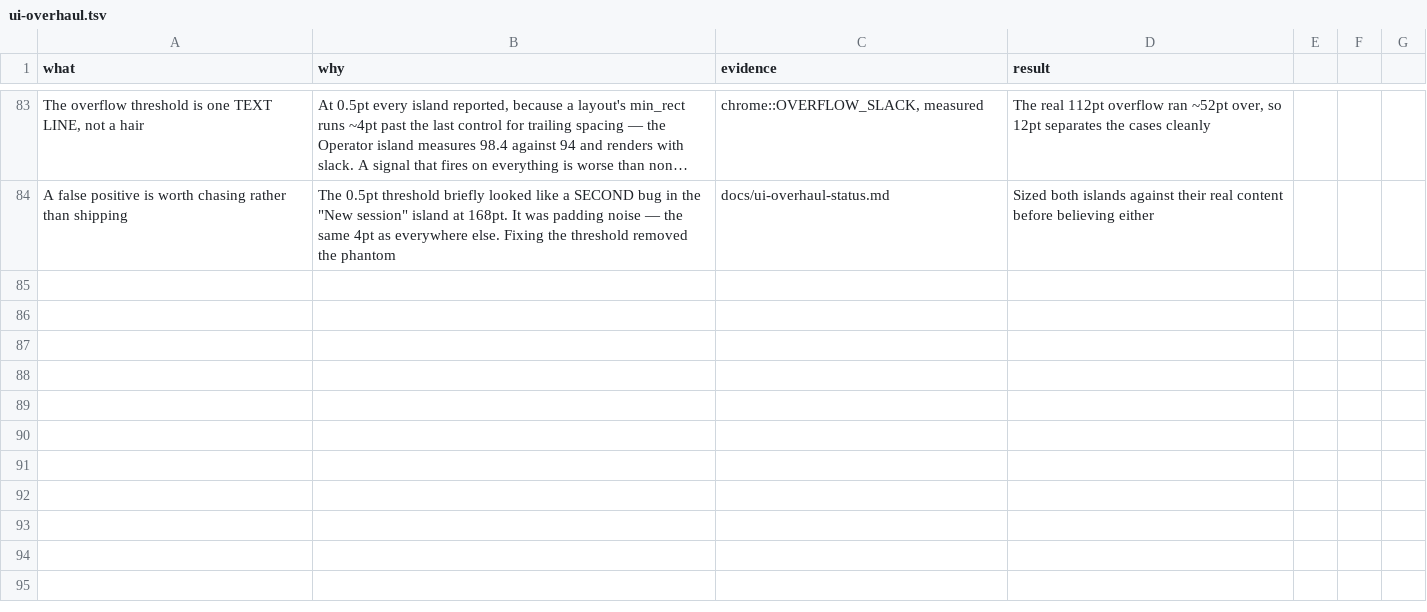
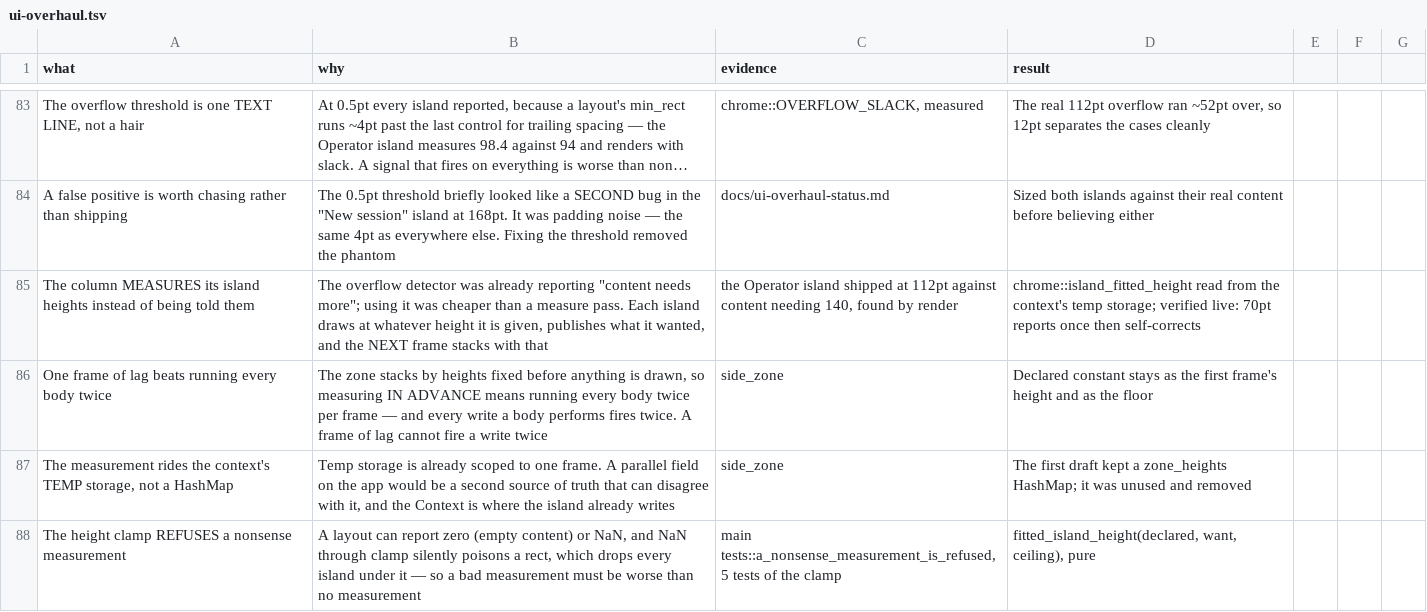
Before and after one commit to edwardmanhattan/tfg, a TSV file: docs/decisions/ui-overhaul.tsv, drawn as a sheet; only a part is shown, gaps mark what is left out; long unchanged cells end in …; the diff names each change by its address in the sheet, - before the commit and + after, or states it on an @@ line.

Commit message:
The column measures its own island heights
Closes the second item from the render pass: zone island heights were
hand-picked constants, and they were wrong often enough that the Operator
island shipped at 112pt against content needing 140 — found by a render,
invisible to every geometry test, because every rect involved was
correct.

The overflow detector from the last commit was already reporting
"content needs more". The fix was to USE that. Each island draws at
whatever height it was given, publishes what it would have preferred,
and the next frame stacks with that.

One frame of lag is the whole trick. The zone stacks by heights fixed
before anything is drawn, so measuring IN ADVANCE means running every
body twice per frame — and every write a body performs would fire twice.
A frame of lag cannot fire a write twice.

Verified live: with the Operator island deliberately set to 70pt it
reports the overflow ONCE and then self-corrects. Before this, 70pt
would have overflowed on every frame forever.

The measurement rides the context's temp storage rather than a HashMap
on the app: temp storage is already scoped to one frame, so a parallel
field would be a second source of truth that can disagree with it. The
first draft kept a zone_heights field; it turned out unused and is gone.

The clamp is a pure function with five tests, because it is where a bad
measurement would break the layout rather than merely look wrong: never
below the declared constant, never past the window, and a NaN or
non-positive measurement refused outright — NaN through clamp silently
poisons a rect, which drops every island underneath it, so a bad
measurement has to be worse than no measurement.

cargo check clean. --lib 286, --bin tfg 43, harness 91. The two --lib
failures are the pre-existing ones. Still unrendered: the three modals
and both drag-to-map gestures, which need a held session and a pointer.

```diff
--- a/docs/decisions/ui-overhaul.tsv
+++ b/docs/decisions/ui-overhaul.tsv
+row 85: The column MEASURES its island heights instead of being told them | The overflow detector was already reporting "content needs more"; using it was cheaper than a measure pass. Each island draws at whatever height it is given, publishes what it wanted, and the NEXT frame stacks with that | the Operator island shipped at 112pt against content needing 140, found by render | chrome::island_fitted_height read from the context's temp storage; verified live: 70pt reports once then self-corrects
+row 86: One frame of lag beats running every body twice | The zone stacks by heights fixed before anything is drawn, so measuring IN ADVANCE means running every body twice per frame — and every write a body performs fires twice. A frame of lag cannot fire a write twice | side_zone | Declared constant stays as the first frame's height and as the floor
+row 87: The measurement rides the context's TEMP storage, not a HashMap | Temp storage is already scoped to one frame. A parallel field on the app would be a second source of truth that can disagree with it, and the Context is where the island already writes | side_zone | The first draft kept a zone_heights HashMap; it was unused and removed
+row 88: The height clamp REFUSES a nonsense measurement | A layout can report zero (empty content) or NaN, and NaN through clamp silently poisons a rect, which drops every island under it — so a bad measurement must be worse than no measurement | main tests::a_nonsense_measurement_is_refused, 5 tests of the clamp | fitted_island_height(declared, want, ceiling), pure
```
Also changed, not shown: 2 other files.
